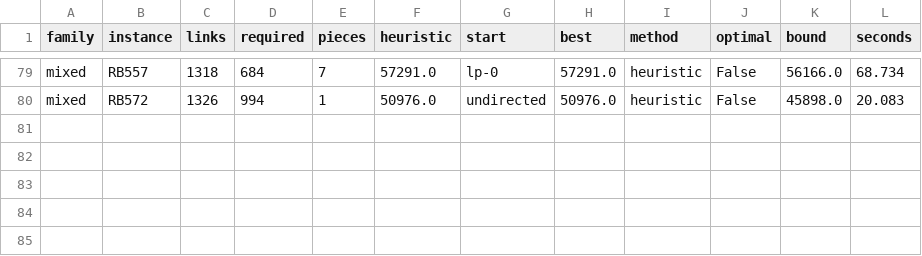
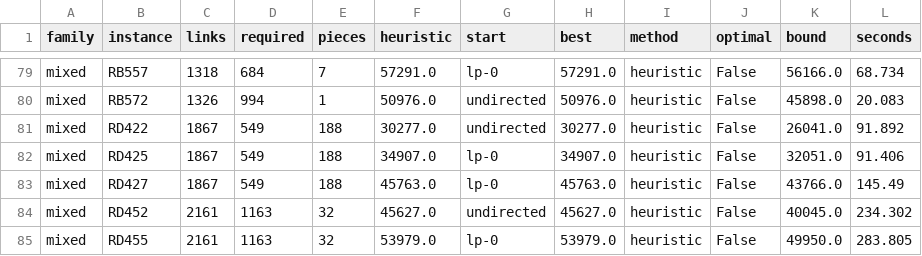
Before and after one commit to miquelmp/chinese-postman-problem, a CSV file: results/rural_general.csv, drawn as a sheet; only a part is shown, gaps mark what is left out.

```diff
--- a/results/rural_general.csv
+++ b/results/rural_general.csv
@@ -80 +80,6 @@ mixed,RB557,1318,684,7,57291.0,lp-0,57291.0,heuristic,False,56166.0,68.734
 mixed,RB572,1326,994,1,50976.0,undirected,50976.0,heuristic,False,45898.0,20.083
+mixed,RD422,1867,549,188,30277.0,undirected,30277.0,heuristic,False,26041.0,91.892
+mixed,RD425,1867,549,188,34907.0,lp-0,34907.0,heuristic,False,32051.0,91.406
+mixed,RD427,1867,549,188,45763.0,lp-0,45763.0,heuristic,False,43766.0,145.49
+mixed,RD452,2161,1163,32,45627.0,undirected,45627.0,heuristic,False,40045.0,234.302
+mixed,RD455,2161,1163,32,53979.0,lp-0,53979.0,heuristic,False,49950.0,283.805
```
